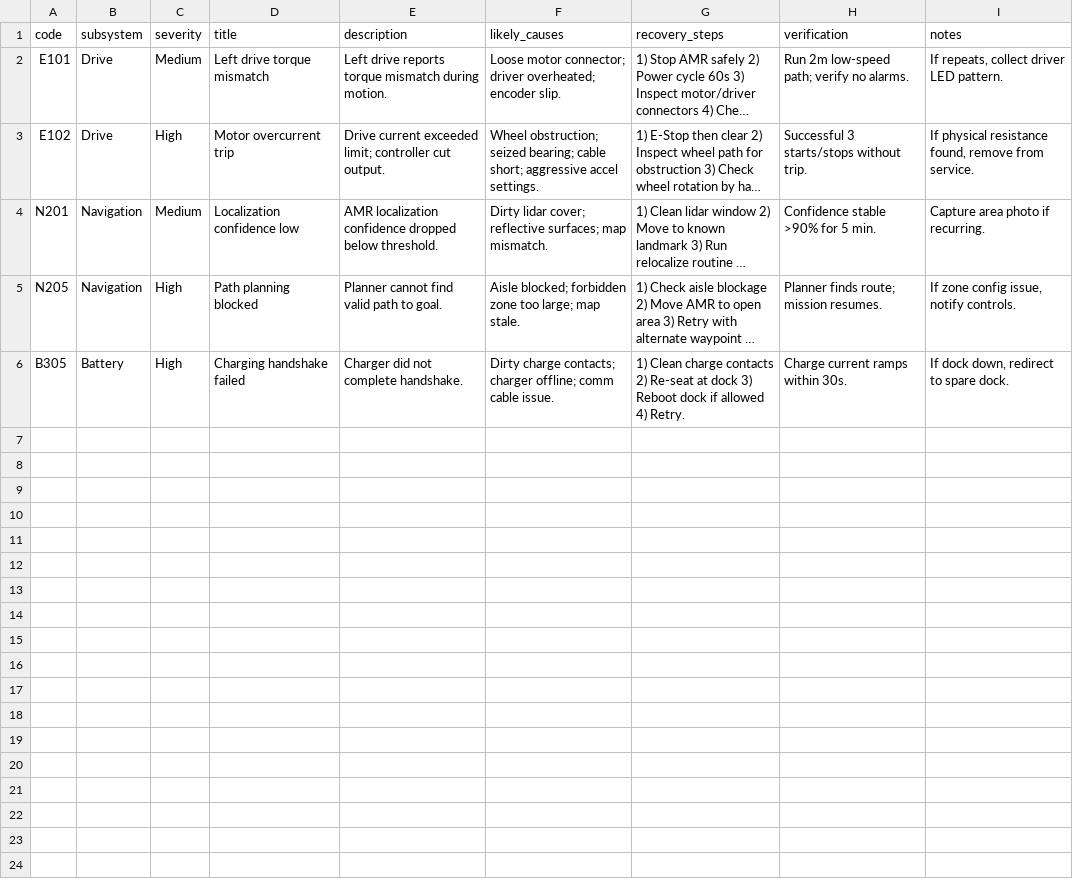
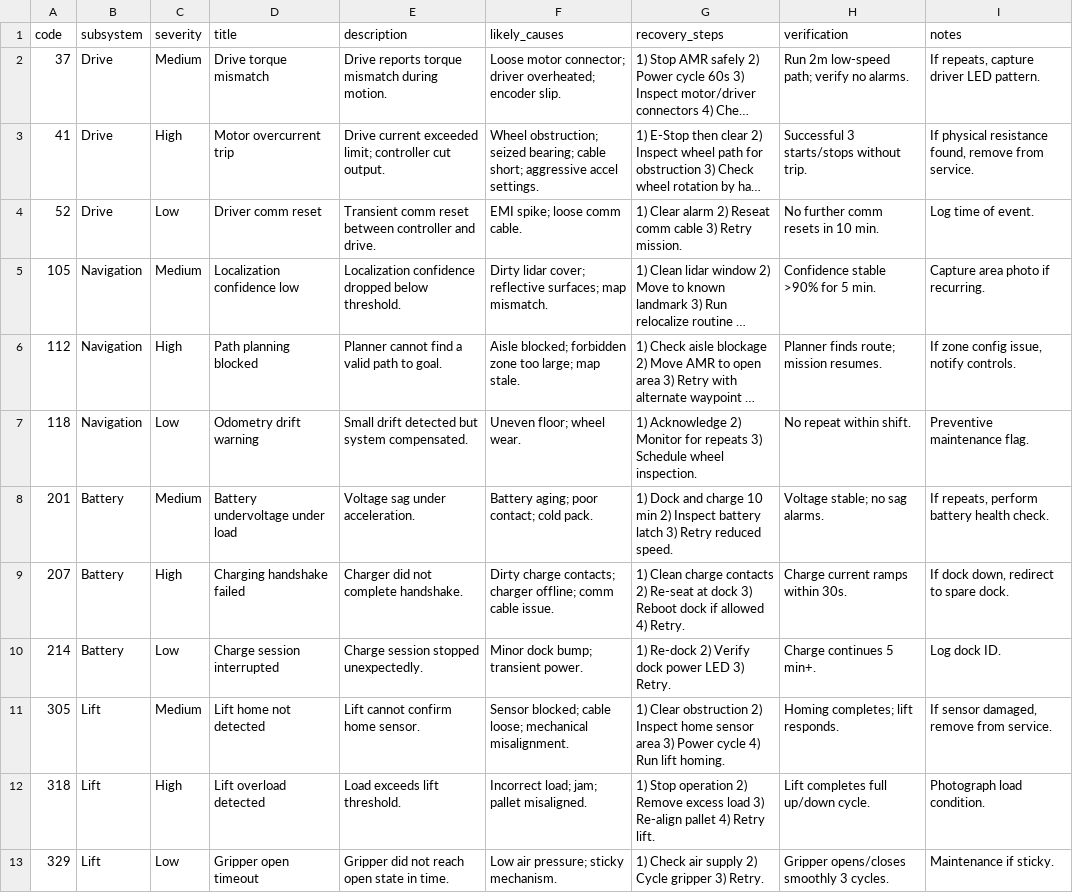
Before and after one commit to Brandondlangel/AMR, a CSV file: demo_faults.csv, drawn as a sheet; only a part is shown; long unchanged cells end in …; addresses are those after the commit; the diff covers the shown part only; the diff names each change by its address in the sheet, - before the commit and + after, or states it on an @@ line.

```diff
--- a/demo_faults.csv
+++ b/demo_faults.csv
-A2 (code): E101
+A2 (code): 37
-D2 (title): Left drive torque mismatch
+D2 (title): Drive torque mismatch
-E2 (description): Left drive reports torque…
+E2 (description): Drive reports torque…
-I2 (notes): If repeats, collect driver LED pattern.
+I2 (notes): If repeats, capture driver LED pattern.
-A3 (code): E102
+A3 (code): 41
+row 4: 52 | Drive | Low | Driver comm reset | Transient comm reset between controller and drive. | EMI spike; loose comm cable. | 1) Clear alarm 2) Reseat comm cable 3) Retry mission. | No further comm resets in 10 min. | Log time of event.
-A5 (code): N201
+A5 (code): 105
-E5 (description): AMR localization confidence dropped…
+E5 (description): Localization confidence dropped…
-A6 (code): N205
+A6 (code): 112
-E6 (description): Planner cannot find valid path to goal.
+E6 (description): Planner cannot find a valid path to goal.
+row 7: 118 | Navigation | Low | Odometry drift warning | Small drift detected but system compensated. | Uneven floor; wheel wear. | 1) Acknowledge 2) Monitor for repeats 3) Schedule wheel inspection. | No repeat within shift. | Preventive maintenance flag.
+row 8: 201 | Battery | Medium | Battery undervoltage under load | Voltage sag under acceleration. | Battery aging; poor contact; cold pack. | 1) Dock and charge 10 min 2) Inspect battery latch 3) Retry reduced speed. | Voltage stable; no sag alarms. | If repeats, perform battery health check.
-A9 (code): B305
+A9 (code): 207
+row 10: 214 | Battery | Low | Charge session interrupted | Charge session stopped unexpectedly. | Minor dock bump; transient power. | 1) Re-dock 2) Verify dock power LED 3) Retry. | Charge continues 5 min+. | Log dock ID.
+row 11: 305 | Lift | Medium | Lift home not detected | Lift cannot confirm home sensor. | Sensor blocked; cable loose; mechanical misalignment. | 1) Clear obstruction 2) Inspect home sensor area 3) Power cycle 4) Run lift homing. | Homing completes; lift responds. | If sensor damaged, remove from service.
+row 12: 318 | Lift | High | Lift overload detected | Load exceeds lift threshold. | Incorrect load; jam; pallet misaligned. | 1) Stop operation 2) Remove excess load 3) Re-align pallet 4) Retry lift. | Lift completes full up/down cycle. | Photograph load condition.
+row 13: 329 | Lift | Low | Gripper open timeout | Gripper did not reach open state in time. | Low air pressure; sticky mechanism. | 1) Check air supply 2) Cycle gripper 3) Retry. | Gripper opens/closes smoothly 3 cycles. | Maintenance if sticky.
```
Also changed, not shown: 12 added rows elsewhere in this file, 1 other file.
